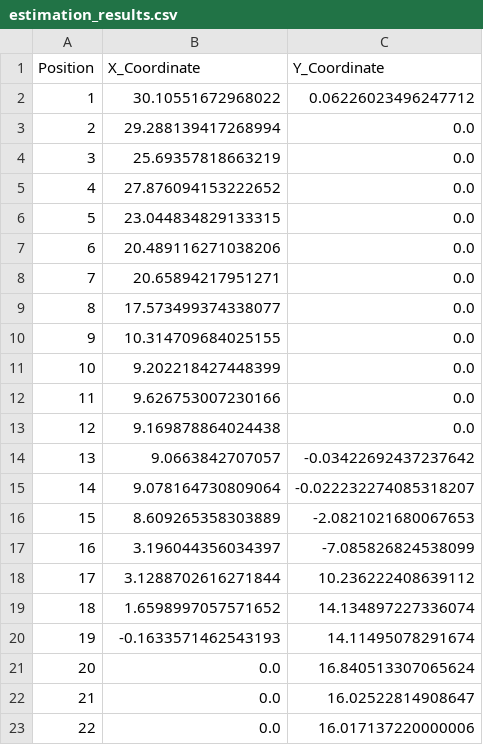
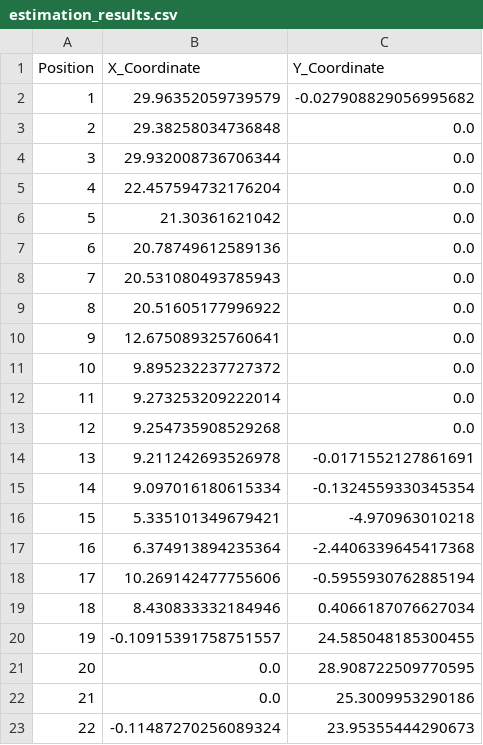
Before and after one commit to kohama-yujin/AICS, a CSV file: estimation_results.csv, drawn as a sheet; only a part is shown; the diff covers the shown part only.

```diff
--- a/estimation_results.csv
+++ b/estimation_results.csv
@@ -1,23 +1,23 @@
 Position,X_Coordinate,Y_Coordinate
-1,30.10551672968022,0.06226023496247712
-2,29.288139417268994,0.0
-3,25.69357818663219,0.0
-4,27.876094153222652,0.0
-5,23.044834829133315,0.0
-6,20.489116271038206,0.0
-7,20.65894217951271,0.0
-8,17.573499374338077,0.0
-9,10.314709684025155,0.0
-10,9.202218427448399,0.0
-11,9.626753007230166,0.0
-12,9.169878864024438,0.0
-13,9.0663842707057,-0.03422692437237642
-14,9.078164730809064,-0.022232274085318207
-15,8.609265358303889,-2.0821021680067653
-16,3.196044356034397,-7.085826824538099
-17,3.1288702616271844,10.236222408639112
-18,1.6598997057571652,14.134897227336074
-19,-0.1633571462543193,14.11495078291674
-20,0.0,16.840513307065624
-21,0.0,16.02522814908647
-22,0.0,16.017137220000006
+1,29.96352059739579,-0.027908829056995682
+2,29.38258034736848,0.0
+3,29.932008736706344,0.0
+4,22.457594732176204,0.0
+5,21.30361621042,0.0
+6,20.78749612589136,0.0
+7,20.531080493785943,0.0
+8,20.51605177996922,0.0
+9,12.675089325760641,0.0
+10,9.895232237727372,0.0
+11,9.273253209222014,0.0
+12,9.254735908529268,0.0
+13,9.211242693526978,-0.0171552127861691
+14,9.097016180615334,-0.1324559330345354
+15,5.335101349679421,-4.970963010218
+16,6.374913894235364,-2.4406339645417368
+17,10.269142477755606,-0.5955930762885194
+18,8.430833332184946,0.4066187076627034
+19,-0.10915391758751557,24.585048185300455
+20,0.0,28.908722509770595
+21,0.0,25.3009953290186
+22,-0.11487270256089324,23.95355444290673
```
Also changed, not shown: 55 edited cells elsewhere in this file, 3 other files.
